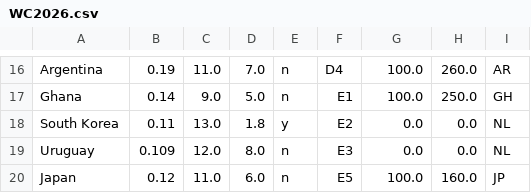
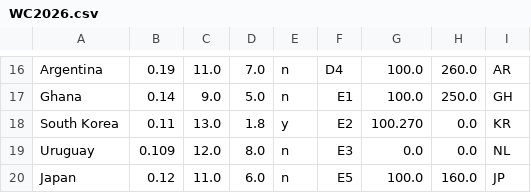
Before and after one commit to jan438/Soccer, a CSV file: Data/WC2026.csv, drawn as a sheet; only a part is shown, gaps mark what is left out.

Commit message:
kora added

```diff
--- a/Data/WC2026.csv
+++ b/Data/WC2026.csv
@@ -17,3 +17,3 @@ Argentina;0.19;11.0;7.0;n;D4;100.0;260.0;AR;
 Ghana;0.14;9.0;5.0;n;E1;100.0;250.0;GH;
-South Korea;0.11;13.0;1.8;y;E2;0.0;0.0;NL;
+South Korea;0.11;13.0;1.8;y;E2;100.270;0.0;KR;
 Uruguay;0.109;12.0;8.0;n;E3;0.0;0.0;NL;
```
